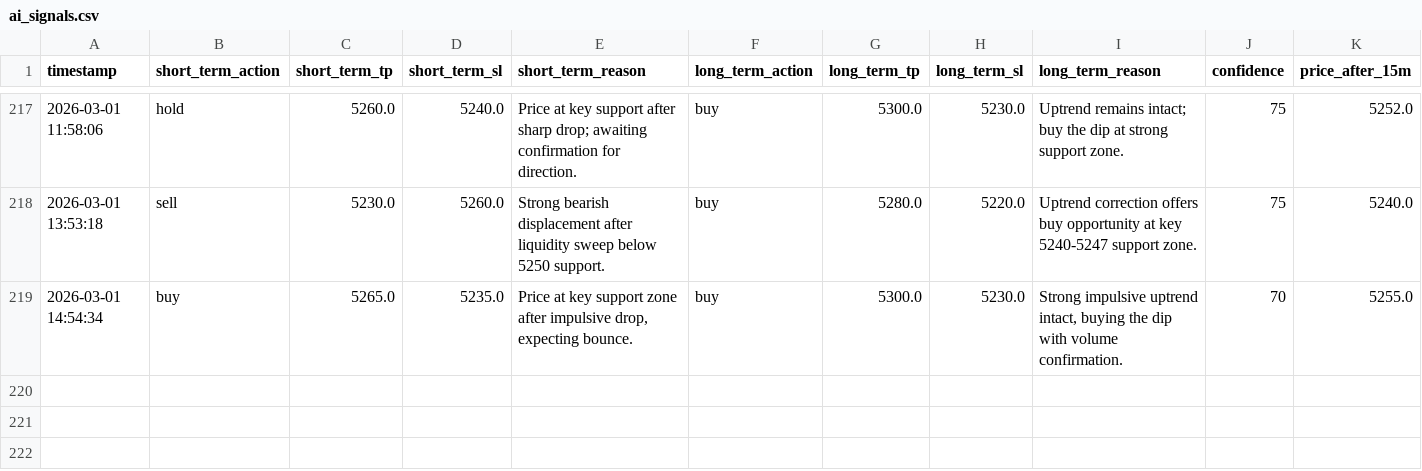
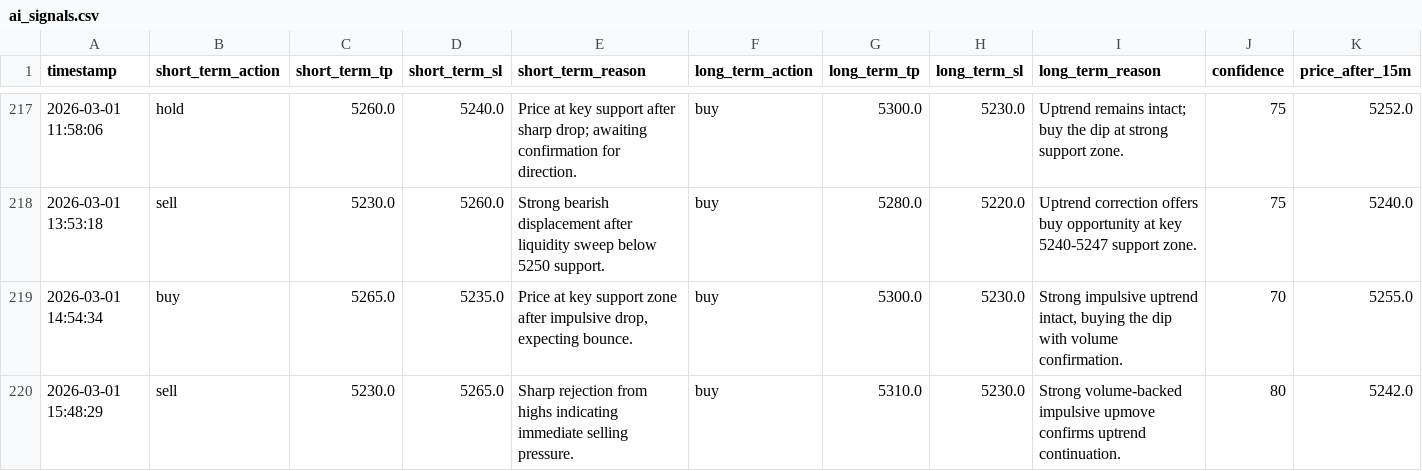
Before and after one commit to jjlabor832026-ui/ai-xau-signals, a CSV file: ai_signals.csv, drawn as a sheet; only a part is shown, gaps mark what is left out; rows hold the shown columns only; the diff names each change by its address in the sheet, - before the commit and + after, or states it on an @@ line.

```diff
--- a/ai_signals.csv
+++ b/ai_signals.csv
+row 220: 2026-03-01 15:48:29 | sell | 5230.0 | 5265.0 | Sharp rejection from highs indicating immediate selling pressure. | buy | 5310.0 | 5230.0 | Strong volume-backed impulsive upmove confirms uptrend continuation. | 80 | 5242.0
```
